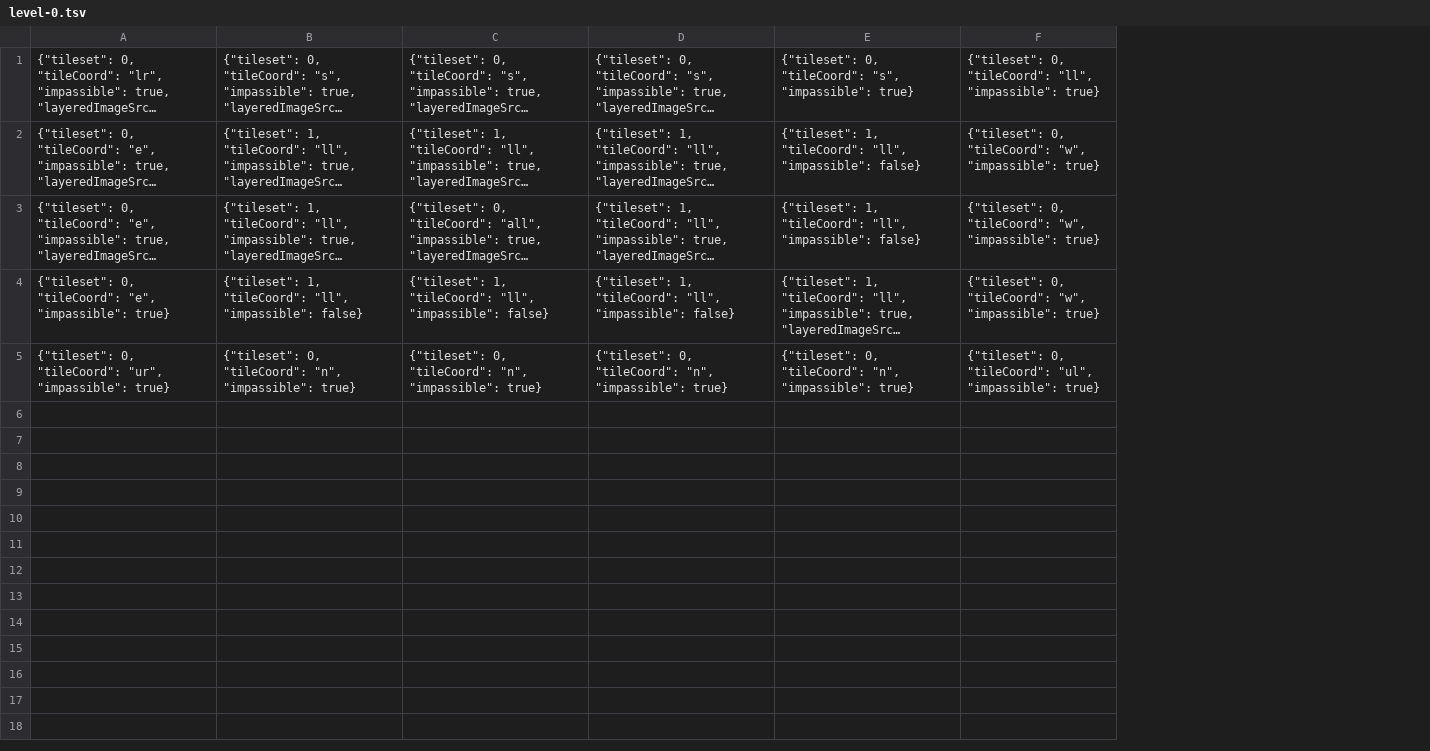
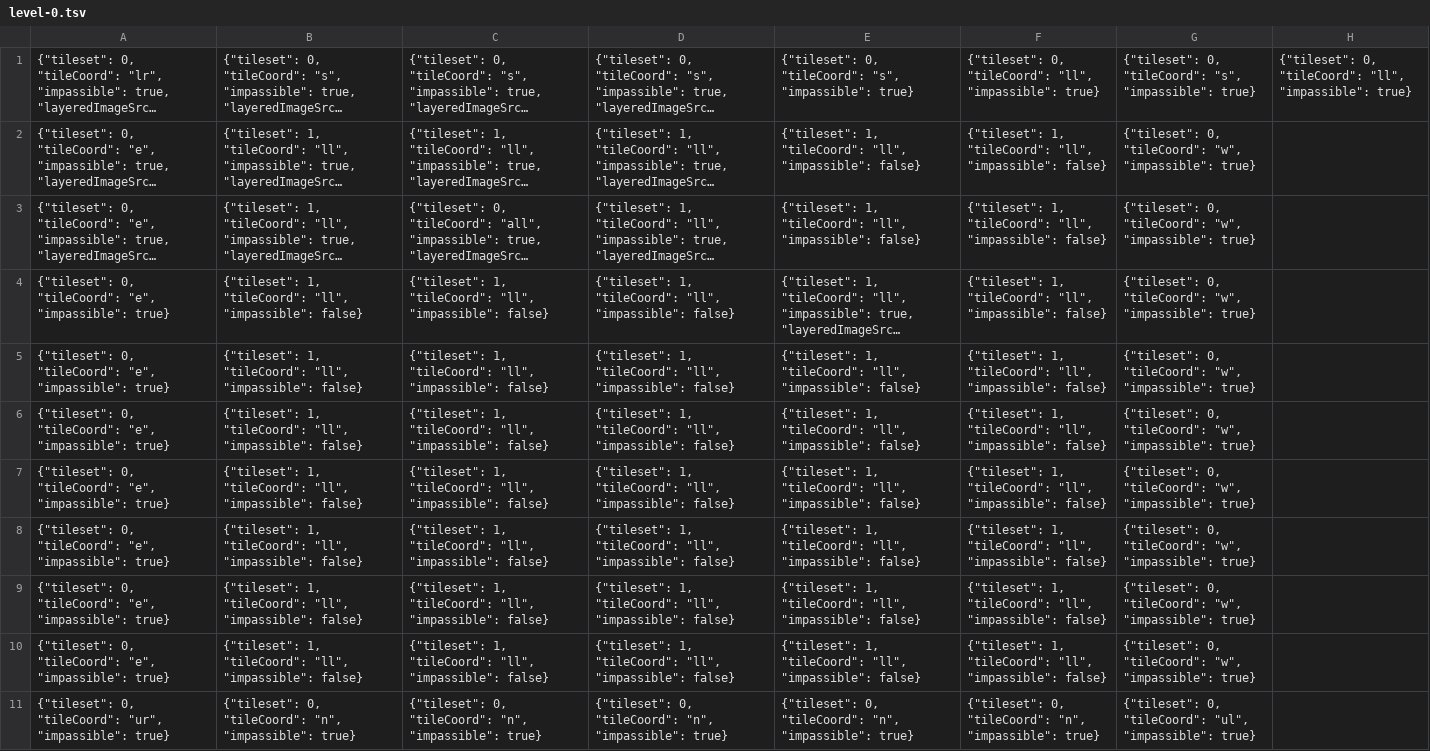
Before and after one commit to RyanUlch/AlexGame, a TSV file: src/assets/levels/level-0.tsv, drawn as a sheet; long unchanged cells end in …; addresses are those after the commit; the diff names each change by its address in the sheet, - before the commit and + after, or states it on an @@ line.

```diff
--- a/src/assets/levels/level-0.tsv
+++ b/src/assets/levels/level-0.tsv
+column F, rows 1-4: {"tileset": 0, "tileCoord": "ll", "impassible": true} | {"tileset": 1, "tileCoord": "ll", "impassible": false} | {"tileset": 1, "tileCoord": "ll", "impassible": false} | {"tileset": 1, "tileCoord": "ll", "impassible": false}; row 11: {"tileset": 0, "tileCoord": "n", "impassible": true}
+column H, row 1: {"tileset": 0, "tileCoord": "ll", "impassible": true}
-G1: …0, "tileCoord": "ll", "impassible": true}
+G1: …0, "tileCoord": "s", "impassible": true}
+row 5: {"tileset": 0, "tileCoord": "e", "impassible": true} | {"tileset": 1, "tileCoord": "ll", "impassible": false} | {"tileset": 1, "tileCoord": "ll", "impassible": false} | {"tileset": 1, "tileCoord": "ll", "impassible": false} | {"tileset": 1, "tileCoord": "ll", "impassible": false} | {"tileset": 1, "tileCoord": "ll", "impassible": false} | {"tileset": 0, "tileCoord": "w", "impassible": true}
+row 6: {"tileset": 0, "tileCoord": "e", "impassible": true} | {"tileset": 1, "tileCoord": "ll", "impassible": false} | {"tileset": 1, "tileCoord": "ll", "impassible": false} | {"tileset": 1, "tileCoord": "ll", "impassible": false} | {"tileset": 1, "tileCoord": "ll", "impassible": false} | {"tileset": 1, "tileCoord": "ll", "impassible": false} | {"tileset": 0, "tileCoord": "w", "impassible": true}
+row 7: {"tileset": 0, "tileCoord": "e", "impassible": true} | {"tileset": 1, "tileCoord": "ll", "impassible": false} | {"tileset": 1, "tileCoord": "ll", "impassible": false} | {"tileset": 1, "tileCoord": "ll", "impassible": false} | {"tileset": 1, "tileCoord": "ll", "impassible": false} | {"tileset": 1, "tileCoord": "ll", "impassible": false} | {"tileset": 0, "tileCoord": "w", "impassible": true}
+row 8: {"tileset": 0, "tileCoord": "e", "impassible": true} | {"tileset": 1, "tileCoord": "ll", "impassible": false} | {"tileset": 1, "tileCoord": "ll", "impassible": false} | {"tileset": 1, "tileCoord": "ll", "impassible": false} | {"tileset": 1, "tileCoord": "ll", "impassible": false} | {"tileset": 1, "tileCoord": "ll", "impassible": false} | {"tileset": 0, "tileCoord": "w", "impassible": true}
+row 9: {"tileset": 0, "tileCoord": "e", "impassible": true} | {"tileset": 1, "tileCoord": "ll", "impassible": false} | {"tileset": 1, "tileCoord": "ll", "impassible": false} | {"tileset": 1, "tileCoord": "ll", "impassible": false} | {"tileset": 1, "tileCoord": "ll", "impassible": false} | {"tileset": 1, "tileCoord": "ll", "impassible": false} | {"tileset": 0, "tileCoord": "w", "impassible": true}
+row 10: {"tileset": 0, "tileCoord": "e", "impassible": true} | {"tileset": 1, "tileCoord": "ll", "impassible": false} | {"tileset": 1, "tileCoord": "ll", "impassible": false} | {"tileset": 1, "tileCoord": "ll", "impassible": false} | {"tileset": 1, "tileCoord": "ll", "impassible": false} | {"tileset": 1, "tileCoord": "ll", "impassible": false} | {"tileset": 0, "tileCoord": "w", "impassible": true}
```
Also changed, not shown: 3 other files.
